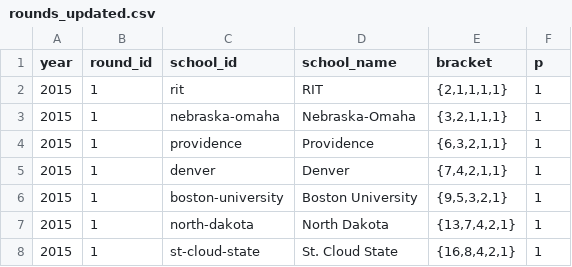
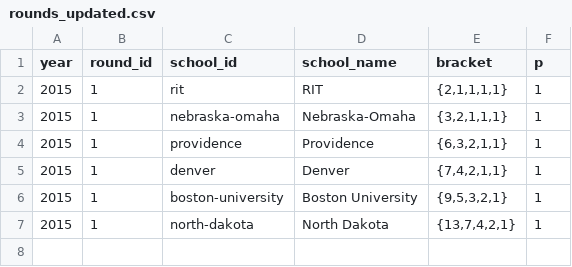
Before and after one commit to octonion/hockey, a CSV file: uscho/tournament/rounds_updated.csv, drawn as a sheet.

```diff
--- a/uscho/tournament/rounds_updated.csv
+++ b/uscho/tournament/rounds_updated.csv
@@ -7,2 +7 @@ year,round_id,school_id,school_name,bracket,p
 2015,1,north-dakota,North Dakota,"{13,7,4,2,1}",1
-2015,1,st-cloud-state,St. Cloud State,"{16,8,4,2,1}",1
```
Also changed, not shown: uscho/tournament/round_p.csv, 3 other files.
